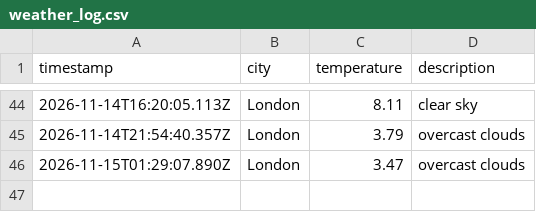
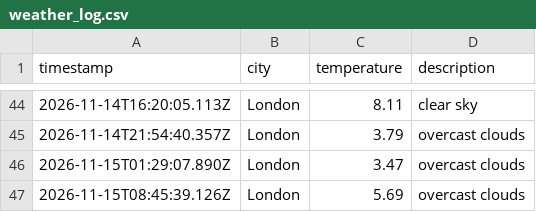
Before and after one commit to jhelangley/weather-app-dataops, a CSV file: data/weather_log.csv, drawn as a sheet; only a part is shown, gaps mark what is left out; the diff names each change by its address in the sheet, - before the commit and + after, or states it on an @@ line.

```diff
--- a/data/weather_log.csv
+++ b/data/weather_log.csv
+row 47: 2026-11-15T08:45:39.126Z | London | 5.69 | overcast clouds
```
Also changed, not shown: 1 other file.
